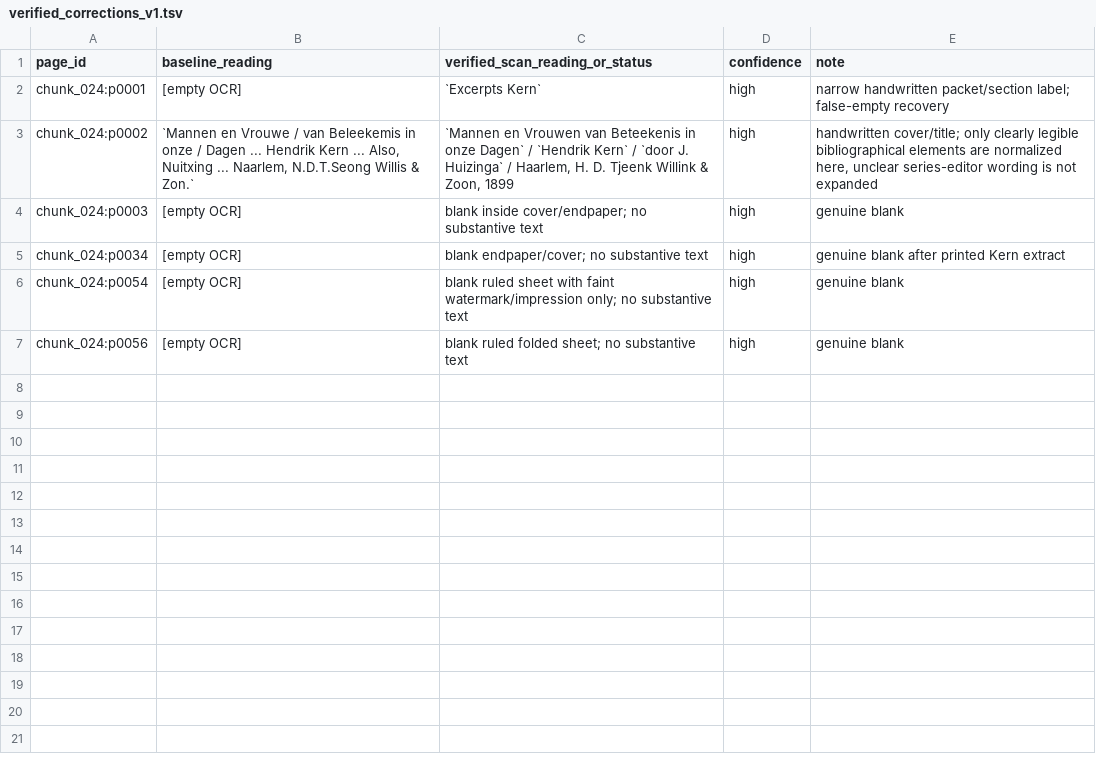
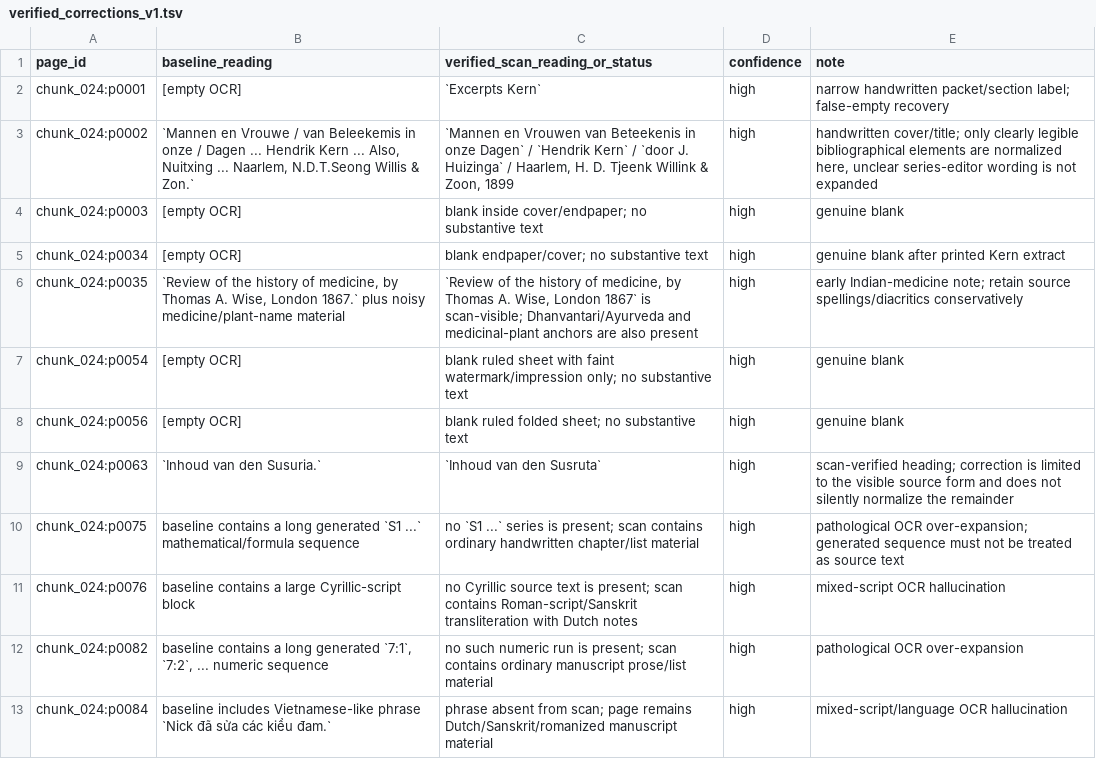
Before and after one commit to zhhos98-cell/Huizinga, a TSV file: review/chunk_024/verified_corrections_v1.tsv, drawn as a sheet.

Commit message:
Add chunk 024 scan-grounded OCR corrections

```diff
--- a/review/chunk_024/verified_corrections_v1.tsv
+++ b/review/chunk_024/verified_corrections_v1.tsv
@@ -5,3 +5,9 @@ chunk_024:p0003	[empty OCR]	blank inside cover/endpaper; no substantive text	hig
 chunk_024:p0034	[empty OCR]	blank endpaper/cover; no substantive text	high	genuine blank after printed Kern extract
+chunk_024:p0035	`Review of the history of medicine, by Thomas A. Wise, London 1867.` plus noisy medicine/plant-name material	`Review of the history of medicine, by Thomas A. Wise, London 1867` is scan-visible; Dhanvantari/Ayurveda and medicinal-plant anchors are also present	high	early Indian-medicine note; retain source spellings/diacritics conservatively
 chunk_024:p0054	[empty OCR]	blank ruled sheet with faint watermark/impression only; no substantive text	high	genuine blank
 chunk_024:p0056	[empty OCR]	blank ruled folded sheet; no substantive text	high	genuine blank
+chunk_024:p0063	`Inhoud van den Susuria.`	`Inhoud van den Susruta`	high	scan-verified heading; correction is limited to the visible source form and does not silently normalize the remainder
+chunk_024:p0075	baseline contains a long generated `S1 ...` mathematical/formula sequence	no `S1 ...` series is present; scan contains ordinary handwritten chapter/list material	high	pathological OCR over-expansion; generated sequence must not be treated as source text
+chunk_024:p0076	baseline contains a large Cyrillic-script block	no Cyrillic source text is present; scan contains Roman-script/Sanskrit transliteration with Dutch notes	high	mixed-script OCR hallucination
+chunk_024:p0082	baseline contains a long generated `7:1`, `7:2`, ... numeric sequence	no such numeric run is present; scan contains ordinary manuscript prose/list material	high	pathological OCR over-expansion
+chunk_024:p0084	baseline includes Vietnamese-like phrase `Nick đã sửa các kiểu đam.`	phrase absent from scan; page remains Dutch/Sanskrit/romanized manuscript material	high	mixed-script/language OCR hallucination
```
